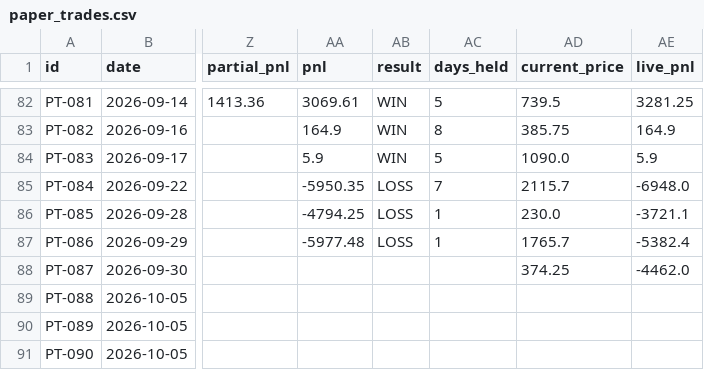
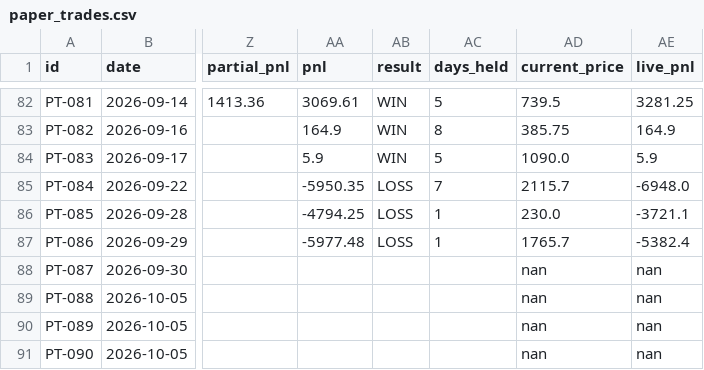
Before and after one commit to saisravanpalvaye/trading-bot-v2, a CSV file: paper_trades.csv, drawn as a sheet; only a part is shown, gaps mark what is left out; the diff names each change by its address in the sheet, - before the commit and + after, or states it on an @@ line.

Commit message:
scoreboard: update 2026-10-05 19:08

```diff
--- a/paper_trades.csv
+++ b/paper_trades.csv
-AD88 (current_price): 374.25
+AD88 (current_price): nan
-AE88 (live_pnl): -4462.0
+AE88 (live_pnl): nan
-AD89:AD91 (current_price): (empty)
+AD89:AD91 (current_price): nan
-AE89:AE91 (live_pnl): (empty)
+AE89:AE91 (live_pnl): nan
```
